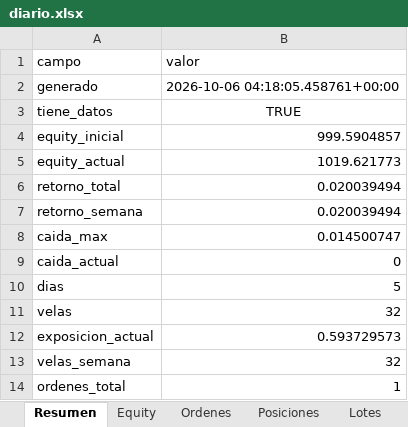
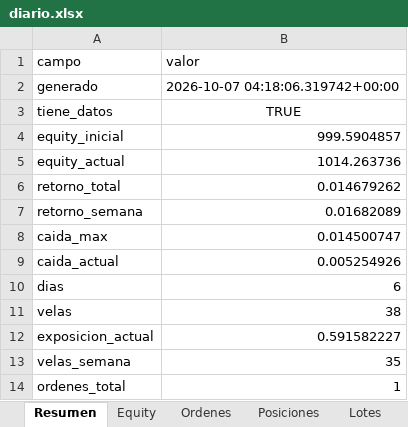
Before and after one commit to josecarrera2708-wq/viral-video-saas, an Excel workbook: millonary/paper_state/semanal/diario.xlsx, sheet Resumen, drawn as a sheet; only a part is shown; values as stored, in another font and other column widths than the file's, no borders; the diff covers the shown part only; the diff names each change by its address in the sheet, - before the commit and + after, or states it on an @@ line.

```diff
--- a/millonary/paper_state/semanal/diario.xlsx (sheet Resumen)
+++ b/millonary/paper_state/semanal/diario.xlsx (sheet Resumen)
-B2 (valor): 2026-10-06 04:18:05.458761+00:00
+B2 (valor): 2026-10-07 04:18:06.319742+00:00
-B5 (valor): 1019.621773
+B5 (valor): 1014.263736
-B6 (valor): 0.020039494
+B6 (valor): 0.014679262
-B7 (valor): 0.020039494
+B7 (valor): 0.01682089
-B9 (valor): 0
+B9 (valor): 0.005254926
-B10 (valor): 5
+B10 (valor): 6
-B11 (valor): 32
+B11 (valor): 38
-B12 (valor): 0.593729573
+B12 (valor): 0.591582227
-B13 (valor): 32
+B13 (valor): 35
```
Also changed, not shown: 5 edited cells elsewhere in this sheet, sheet Equity, sheet Incubadora, sheet Posiciones, sheet Lotes, 17 other files.
